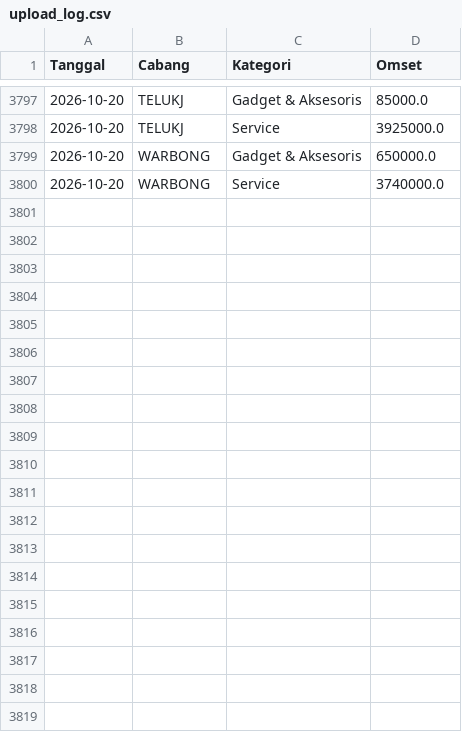
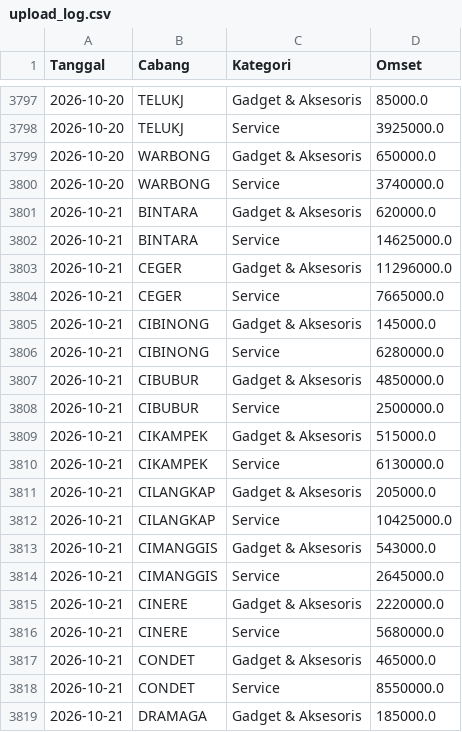
Before and after one commit to ikbalmadinahgroup-creator/Dashboard-Omset, a CSV file: data/log/upload_log.csv, drawn as a sheet; only a part is shown, gaps mark what is left out; the diff covers the shown part only.

```diff
--- a/data/log/upload_log.csv
+++ b/data/log/upload_log.csv
@@ -3800 +3800,20 @@ Tanggal,Cabang,Kategori,Omset
 2026-10-20,WARBONG,Service,3740000.0
+2026-10-21,BINTARA,Gadget & Aksesoris,620000.0
+2026-10-21,BINTARA,Service,14625000.0
+2026-10-21,CEGER,Gadget & Aksesoris,11296000.0
+2026-10-21,CEGER,Service,7665000.0
+2026-10-21,CIBINONG,Gadget & Aksesoris,145000.0
+2026-10-21,CIBINONG,Service,6280000.0
+2026-10-21,CIBUBUR,Gadget & Aksesoris,4850000.0
+2026-10-21,CIBUBUR,Service,2500000.0
+2026-10-21,CIKAMPEK,Gadget & Aksesoris,515000.0
+2026-10-21,CIKAMPEK,Service,6130000.0
+2026-10-21,CILANGKAP,Gadget & Aksesoris,205000.0
+2026-10-21,CILANGKAP,Service,10425000.0
+2026-10-21,CIMANGGIS,Gadget & Aksesoris,543000.0
+2026-10-21,CIMANGGIS,Service,2645000.0
+2026-10-21,CINERE,Gadget & Aksesoris,2220000.0
+2026-10-21,CINERE,Service,5680000.0
+2026-10-21,CONDET,Gadget & Aksesoris,465000.0
+2026-10-21,CONDET,Service,8550000.0
+2026-10-21,DRAMAGA,Gadget & Aksesoris,185000.0
```
Also changed, not shown: 18 added rows and 3 edited cells elsewhere in this file, 2 other files.
